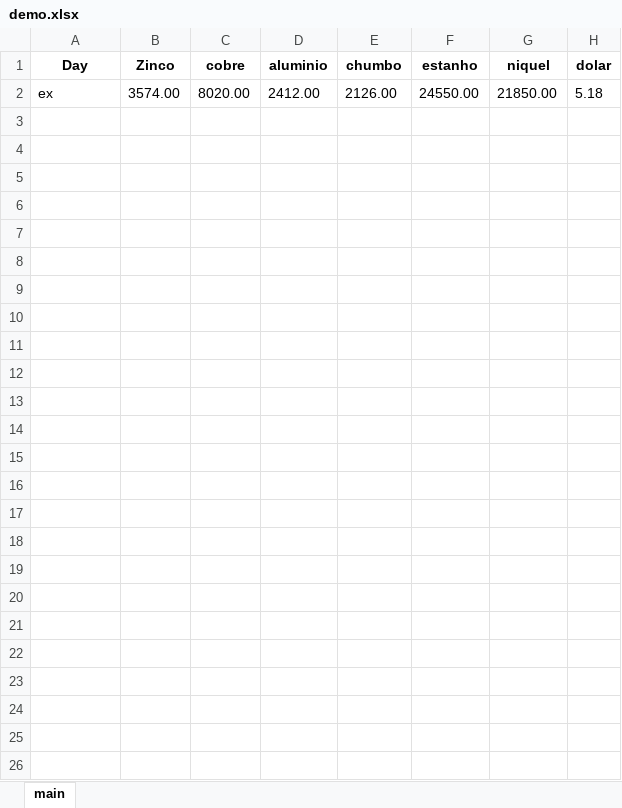
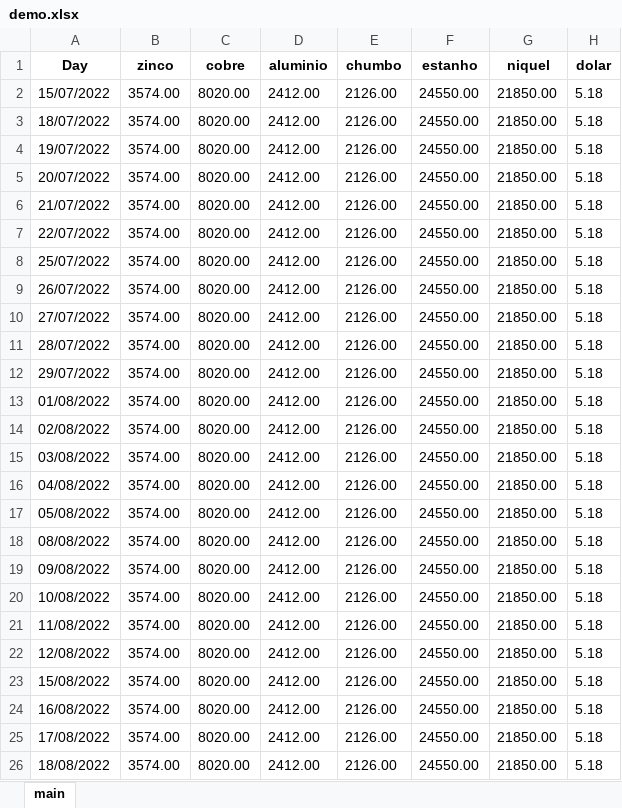
Before and after one commit to viniciusventura29/API_LME, an Excel workbook: lme/demo.xlsx, sheet main, drawn as a sheet; values as stored, in another font and other column widths than the file's, no borders; the diff names each change by its address in the sheet, - before the commit and + after, or states it on an @@ line.

```diff
--- a/lme/demo.xlsx (sheet main)
+++ b/lme/demo.xlsx (sheet main)
-B1: Zinco
+B1: zinco
-A2 (Day): ex
+A2 (Day): 15/07/2022
+row 3: 18/07/2022 | 3574.00 | 8020.00 | 2412.00 | 2126.00 | 24550.00 | 21850.00 | 5.18
+row 4: 19/07/2022 | 3574.00 | 8020.00 | 2412.00 | 2126.00 | 24550.00 | 21850.00 | 5.18
+row 5: 20/07/2022 | 3574.00 | 8020.00 | 2412.00 | 2126.00 | 24550.00 | 21850.00 | 5.18
+row 6: 21/07/2022 | 3574.00 | 8020.00 | 2412.00 | 2126.00 | 24550.00 | 21850.00 | 5.18
+row 7: 22/07/2022 | 3574.00 | 8020.00 | 2412.00 | 2126.00 | 24550.00 | 21850.00 | 5.18
+row 8: 25/07/2022 | 3574.00 | 8020.00 | 2412.00 | 2126.00 | 24550.00 | 21850.00 | 5.18
+row 9: 26/07/2022 | 3574.00 | 8020.00 | 2412.00 | 2126.00 | 24550.00 | 21850.00 | 5.18
+row 10: 27/07/2022 | 3574.00 | 8020.00 | 2412.00 | 2126.00 | 24550.00 | 21850.00 | 5.18
+row 11: 28/07/2022 | 3574.00 | 8020.00 | 2412.00 | 2126.00 | 24550.00 | 21850.00 | 5.18
+row 12: 29/07/2022 | 3574.00 | 8020.00 | 2412.00 | 2126.00 | 24550.00 | 21850.00 | 5.18
+row 13: 01/08/2022 | 3574.00 | 8020.00 | 2412.00 | 2126.00 | 24550.00 | 21850.00 | 5.18
+row 14: 02/08/2022 | 3574.00 | 8020.00 | 2412.00 | 2126.00 | 24550.00 | 21850.00 | 5.18
+row 15: 03/08/2022 | 3574.00 | 8020.00 | 2412.00 | 2126.00 | 24550.00 | 21850.00 | 5.18
+row 16: 04/08/2022 | 3574.00 | 8020.00 | 2412.00 | 2126.00 | 24550.00 | 21850.00 | 5.18
+row 17: 05/08/2022 | 3574.00 | 8020.00 | 2412.00 | 2126.00 | 24550.00 | 21850.00 | 5.18
+row 18: 08/08/2022 | 3574.00 | 8020.00 | 2412.00 | 2126.00 | 24550.00 | 21850.00 | 5.18
+row 19: 09/08/2022 | 3574.00 | 8020.00 | 2412.00 | 2126.00 | 24550.00 | 21850.00 | 5.18
+row 20: 10/08/2022 | 3574.00 | 8020.00 | 2412.00 | 2126.00 | 24550.00 | 21850.00 | 5.18
+row 21: 11/08/2022 | 3574.00 | 8020.00 | 2412.00 | 2126.00 | 24550.00 | 21850.00 | 5.18
+row 22: 12/08/2022 | 3574.00 | 8020.00 | 2412.00 | 2126.00 | 24550.00 | 21850.00 | 5.18
+row 23: 15/08/2022 | 3574.00 | 8020.00 | 2412.00 | 2126.00 | 24550.00 | 21850.00 | 5.18
+row 24: 16/08/2022 | 3574.00 | 8020.00 | 2412.00 | 2126.00 | 24550.00 | 21850.00 | 5.18
+row 25: 17/08/2022 | 3574.00 | 8020.00 | 2412.00 | 2126.00 | 24550.00 | 21850.00 | 5.18
+row 26: 18/08/2022 | 3574.00 | 8020.00 | 2412.00 | 2126.00 | 24550.00 | 21850.00 | 5.18
```
Also changed, not shown: 1 other file.
